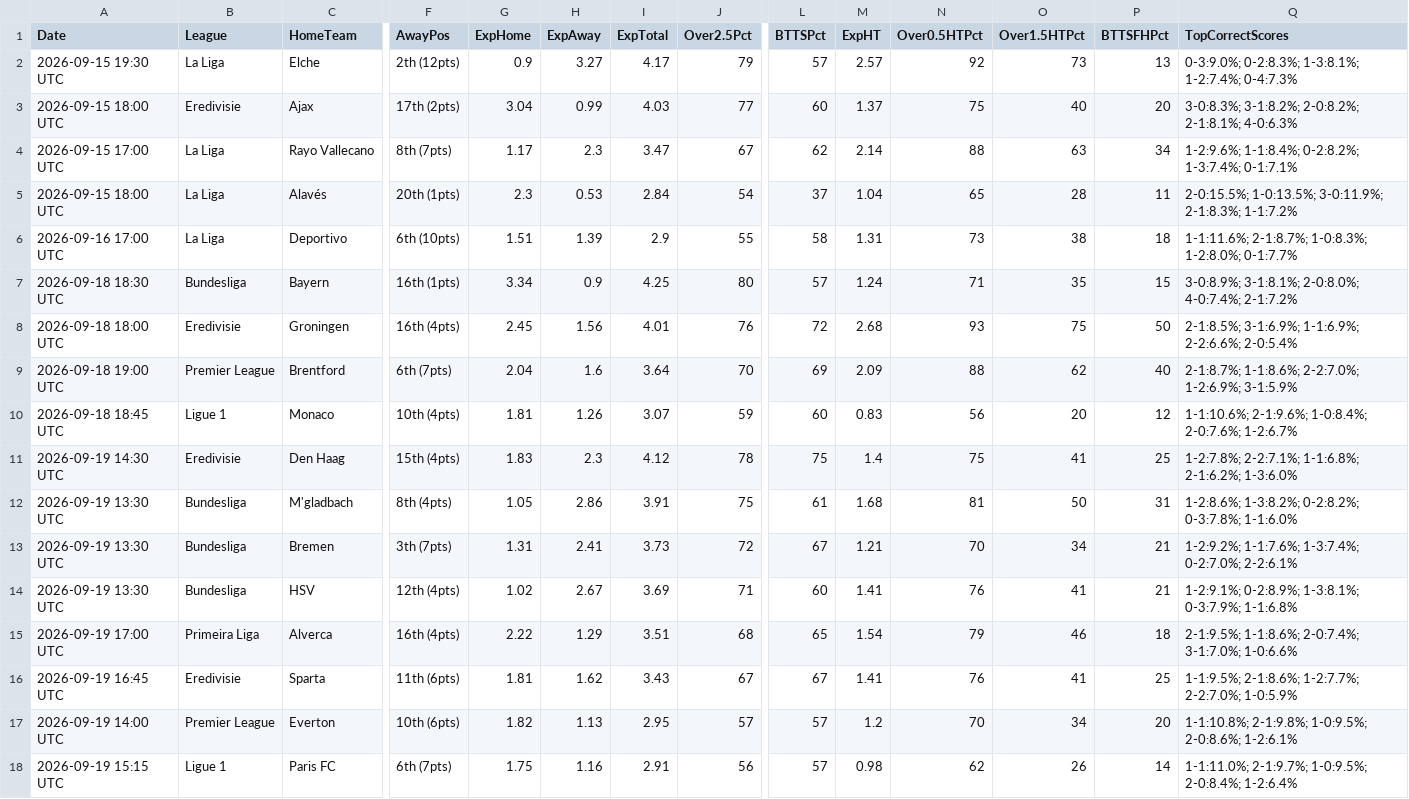
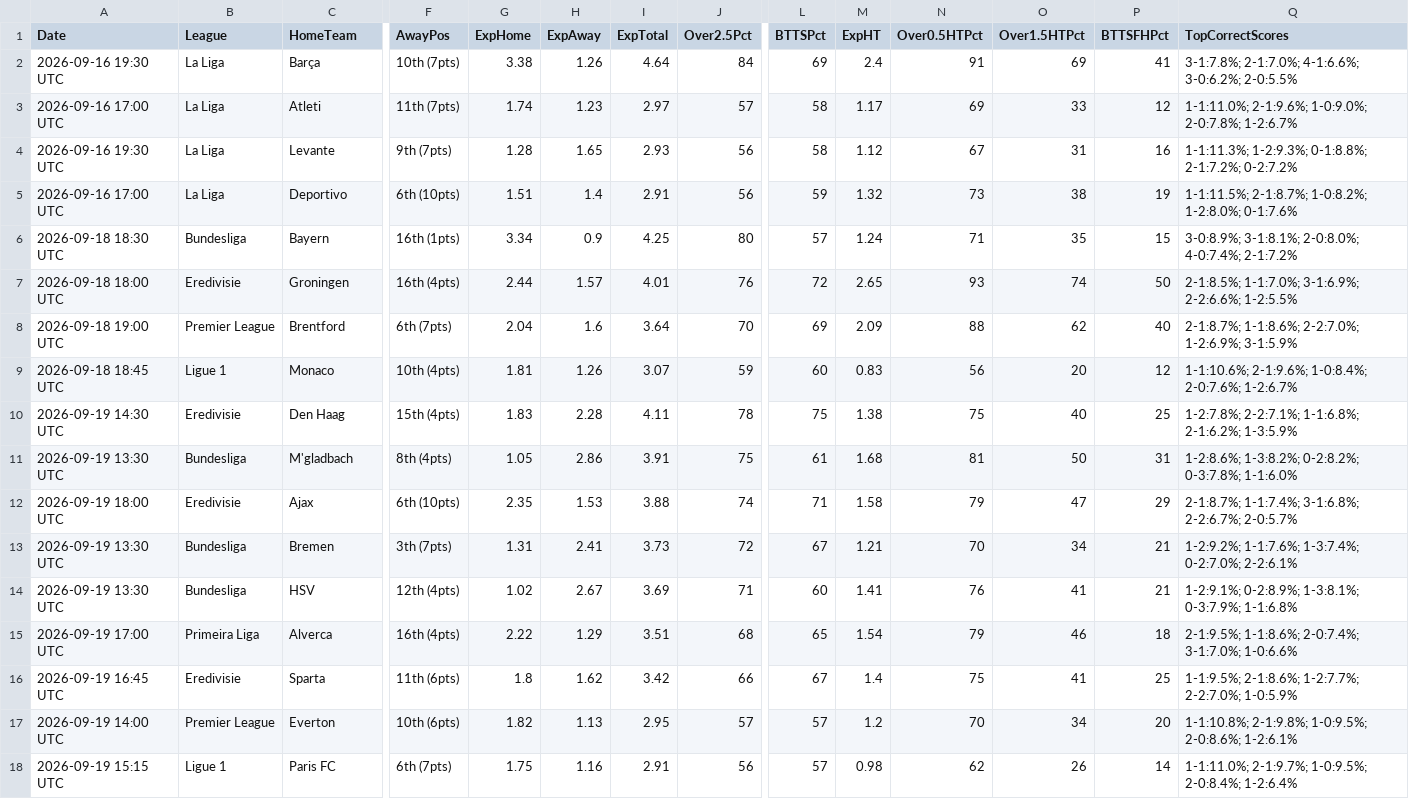
Before and after one commit to niibaboo/Baboo-Football-IQ, a CSV file: docs/goal_iq_predictions.csv, drawn as a sheet; only a part is shown, gaps mark what is left out; removed rows and columns are numbered as before the commit, all else as after; rows hold the shown columns only; the diff names each change by its address in the sheet, - before the commit and + after, or states it on an @@ line.

```diff
--- a/docs/goal_iq_predictions.csv
+++ b/docs/goal_iq_predictions.csv
-row 2: 2026-09-15 19:30 UTC | La Liga | Elche | 2th (12pts) | 0.9 | 3.27 | 4.17 | 79 | 57 | 2.57 | 92 | 73 | 13 | 0-3:9.0%; 0-2:8.3%; 1-3:8.1%; 1-2:7.4%; 0-4:7.3%
-row 3: 2026-09-15 18:00 UTC | Eredivisie | Ajax | 17th (2pts) | 3.04 | 0.99 | 4.03 | 77 | 60 | 1.37 | 75 | 40 | 20 | 3-0:8.3%; 3-1:8.2%; 2-0:8.2%; 2-1:8.1%; 4-0:6.3%
-row 4: 2026-09-15 17:00 UTC | La Liga | Rayo Vallecano | 8th (7pts) | 1.17 | 2.3 | 3.47 | 67 | 62 | 2.14 | 88 | 63 | 34 | 1-2:9.6%; 1-1:8.4%; 0-2:8.2%; 1-3:7.4%; 0-1:7.1%
-row 5: 2026-09-15 18:00 UTC | La Liga | Alavés | 20th (1pts) | 2.3 | 0.53 | 2.84 | 54 | 37 | 1.04 | 65 | 28 | 11 | 2-0:15.5%; 1-0:13.5%; 3-0:11.9%; 2-1:8.3%; 1-1:7.2%
+row 2: 2026-09-16 19:30 UTC | La Liga | Barça | 10th (7pts) | 3.38 | 1.26 | 4.64 | 84 | 69 | 2.4 | 91 | 69 | 41 | 3-1:7.8%; 2-1:7.0%; 4-1:6.6%; 3-0:6.2%; 2-0:5.5%
+row 3: 2026-09-16 17:00 UTC | La Liga | Atleti | 11th (7pts) | 1.74 | 1.23 | 2.97 | 57 | 58 | 1.17 | 69 | 33 | 12 | 1-1:11.0%; 2-1:9.6%; 1-0:9.0%; 2-0:7.8%; 1-2:6.7%
+row 4: 2026-09-16 19:30 UTC | La Liga | Levante | 9th (7pts) | 1.28 | 1.65 | 2.93 | 56 | 58 | 1.12 | 67 | 31 | 16 | 1-1:11.3%; 1-2:9.3%; 0-1:8.8%; 2-1:7.2%; 0-2:7.2%
-H5 (ExpAway): 1.39
+H5 (ExpAway): 1.4
-I5 (ExpTotal): 2.9
+I5 (ExpTotal): 2.91
-J5 (Over2.5Pct): 55
+J5 (Over2.5Pct): 56
-L5 (BTTSPct): 58
+L5 (BTTSPct): 59
-M5 (ExpHT): 1.31
+M5 (ExpHT): 1.32
-P5 (BTTSFHPct): 18
+P5 (BTTSFHPct): 19
-Q5 (TopCorrectScores): 1-1:11.6%; 2-1:8.7%; 1-0:8.3%; 1-2:8.0%; 0-1:7.7%
+Q5 (TopCorrectScores): 1-1:11.5%; 2-1:8.7%; 1-0:8.2%; 1-2:8.0%; 0-1:7.6%
-G7 (ExpHome): 2.45
+G7 (ExpHome): 2.44
-H7 (ExpAway): 1.56
+H7 (ExpAway): 1.57
-M7 (ExpHT): 2.68
+M7 (ExpHT): 2.65
-O7 (Over1.5HTPct): 75
+O7 (Over1.5HTPct): 74
-Q7 (TopCorrectScores): 2-1:8.5%; 3-1:6.9%; 1-1:6.9%; 2-2:6.6%; 2-0:5.4%
+Q7 (TopCorrectScores): 2-1:8.5%; 1-1:7.0%; 3-1:6.9%; 2-2:6.6%; 1-2:5.5%
-H10 (ExpAway): 2.3
+H10 (ExpAway): 2.28
-I10 (ExpTotal): 4.12
+I10 (ExpTotal): 4.11
-M10 (ExpHT): 1.4
+M10 (ExpHT): 1.38
-O10 (Over1.5HTPct): 41
+O10 (Over1.5HTPct): 40
-Q10 (TopCorrectScores): …1-1:6.8%; 2-1:6.2%; 1-3:6.0%
+Q10 (TopCorrectScores): …1-1:6.8%; 2-1:6.2%; 1-3:5.9%
+row 12: 2026-09-19 18:00 UTC | Eredivisie | Ajax | 6th (10pts) | 2.35 | 1.53 | 3.88 | 74 | 71 | 1.58 | 79 | 47 | 29 | 2-1:8.7%; 1-1:7.4%; 3-1:6.8%; 2-2:6.7%; 2-0:5.7%
-G16 (ExpHome): 1.81
+G16 (ExpHome): 1.8
-I16 (ExpTotal): 3.43
+I16 (ExpTotal): 3.42
-J16 (Over2.5Pct): 67
+J16 (Over2.5Pct): 66
-M16 (ExpHT): 1.41
+M16 (ExpHT): 1.4
-N16 (Over0.5HTPct): 76
+N16 (Over0.5HTPct): 75
```
Also changed, not shown: 7 other files.
